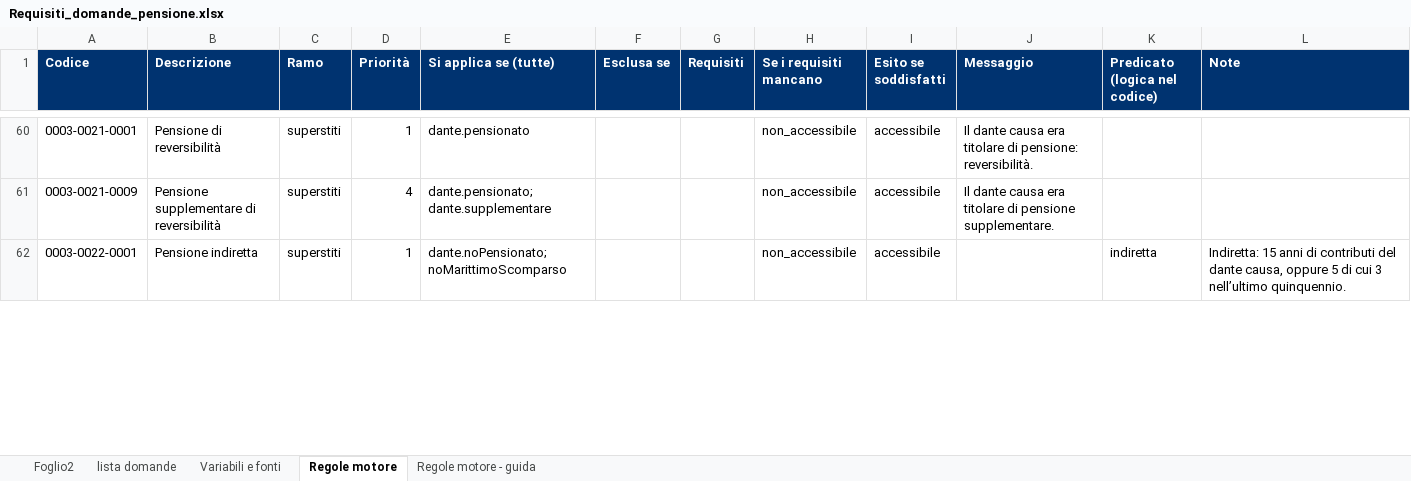
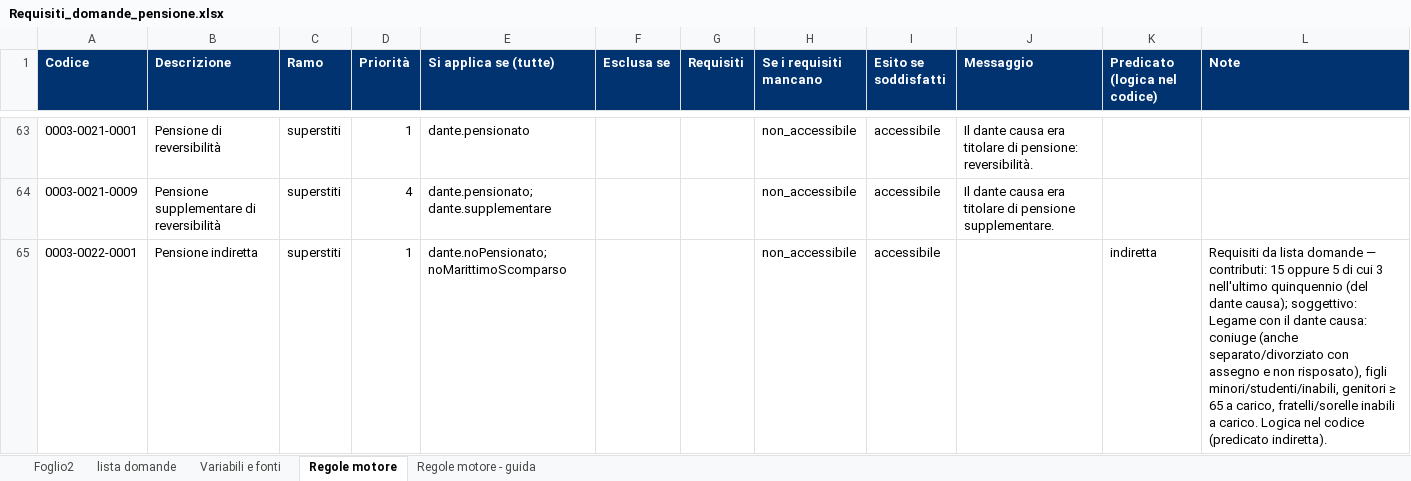
Before and after one commit to salvatorepirrone/domandapensione, an Excel workbook: motore/dati/Requisiti_domande_pensione.xlsx, sheet Regole motore, drawn as a sheet; only a part is shown, gaps mark what is left out; values as stored, in another font and other column widths than the file's, no borders; addresses are those after the commit; the diff covers the shown part only; the diff names each change by its address in the sheet, - before the commit and + after, or states it on an @@ line.

```diff
--- a/motore/dati/Requisiti_domande_pensione.xlsx (sheet Regole motore)
+++ b/motore/dati/Requisiti_domande_pensione.xlsx (sheet Regole motore)
-L65 (Note): Indiretta: 15 anni di contributi del dante causa, oppure 5 di cui 3 nell’ultimo quinquennio.
+L65 (Note): Requisiti da lista domande — contributi: 15 oppure 5 di cui 3 nell'ultimo quinquennio (del dante causa); soggettivo: Legame con il dante causa: coniuge (anche separato/divorziato con assegno e non risposato), figli minori/studenti/inabili, genitori ≥ 65 a carico, fratelli/sorelle inabili a carico. Logica nel codice (predicato indiretta).
```
Also changed, not shown: 3 added rows and 21 edited cells elsewhere in this sheet, sheet Regole motore - guida, 9 other files.
